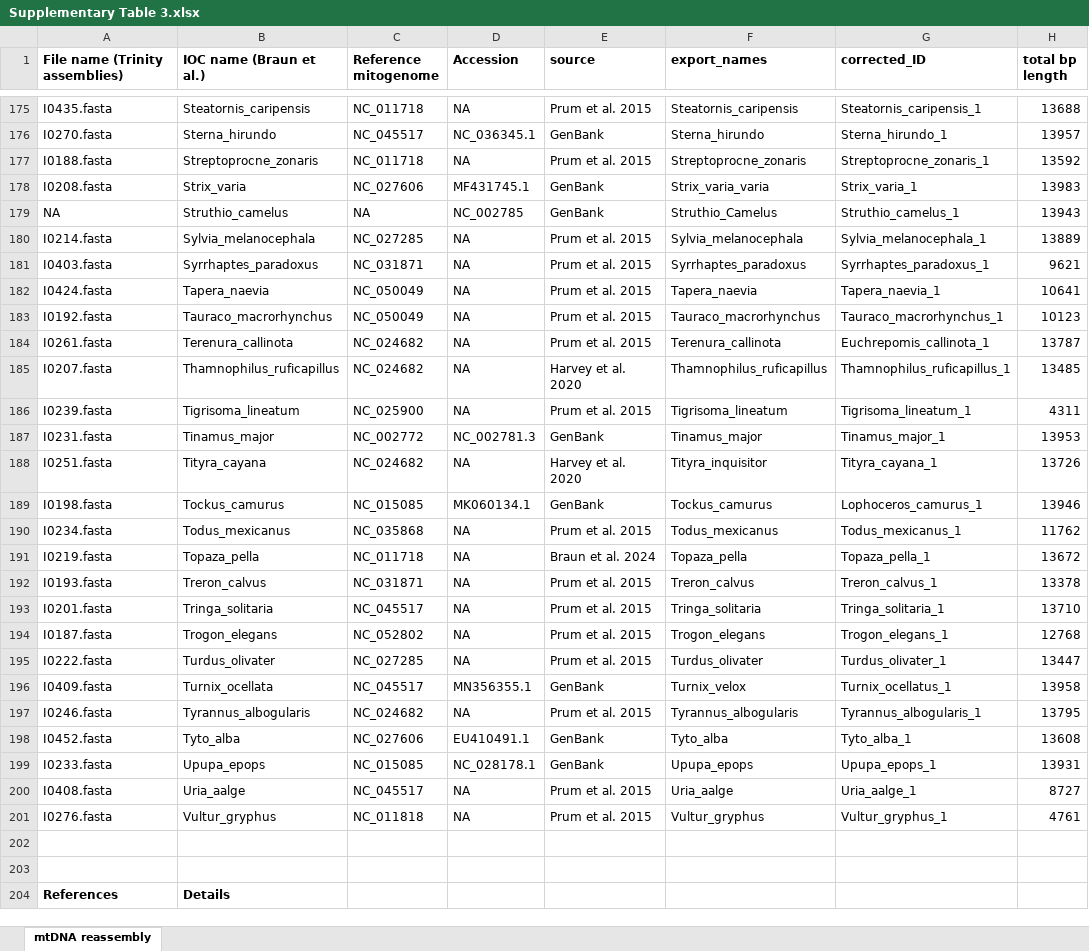
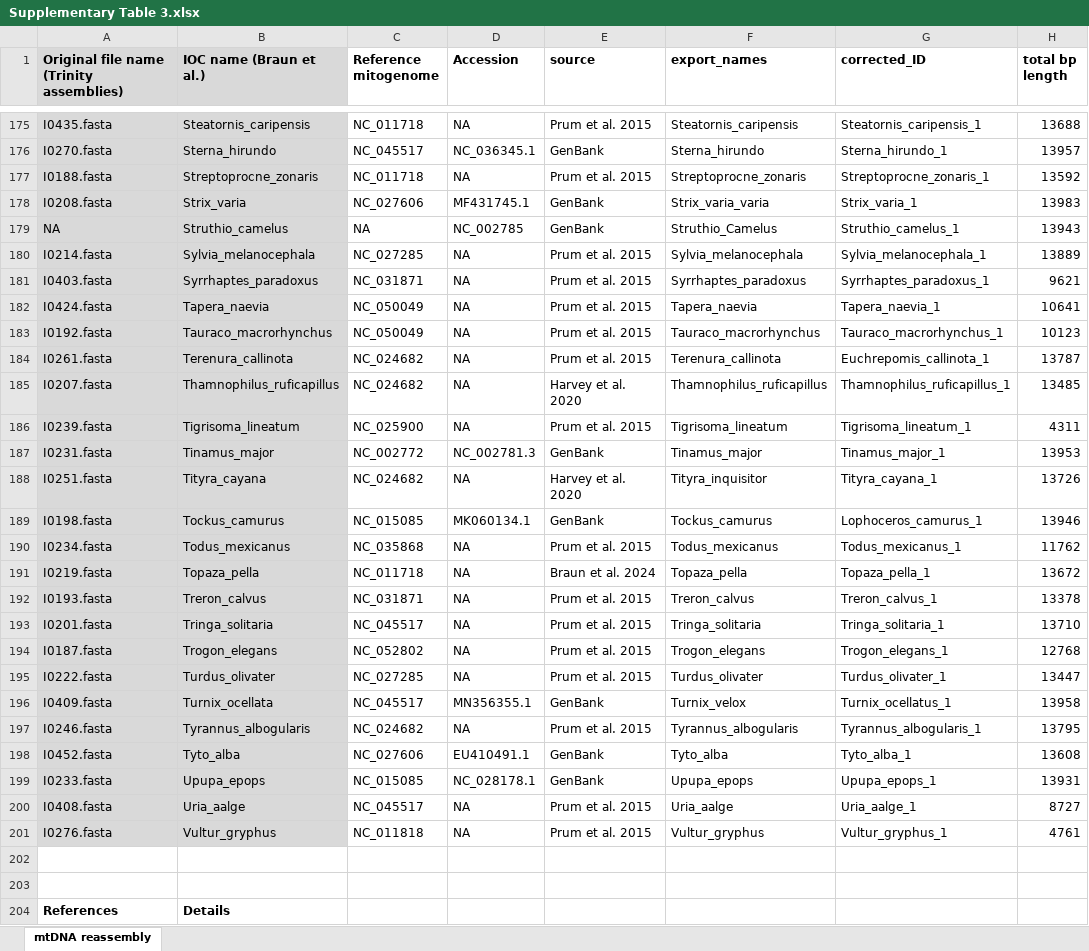
Before and after one commit to jakeberv/avian_molecular_shifts, an Excel workbook: Supplementary Table 3.xlsx, sheet mtDNA reassembly, drawn as a sheet; only a part is shown, gaps mark what is left out; values as stored, in another font and other column widths than the file's, no borders; the diff covers the shown part only; the diff names each change by its address in the sheet, - before the commit and + after, or states it on an @@ line.

```diff
--- a/Supplementary Table 3.xlsx (sheet mtDNA reassembly)
+++ b/Supplementary Table 3.xlsx (sheet mtDNA reassembly)
-A1: File name (Trinity assemblies)
+A1: Original file name (Trinity assemblies)
-A1:B201 fill: none
+A1:B201 fill: #D9D9D9
```
Also changed, not shown: 2 added rows and cell formats elsewhere in this sheet, 1 other file.
